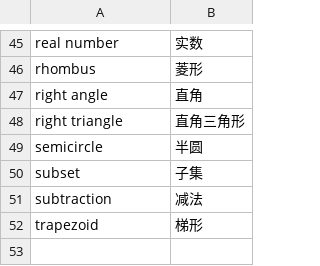
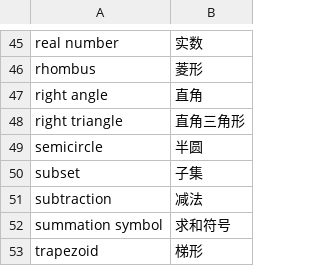
Before and after one commit to xfq/glossary, a CSV file: maths/en.csv, drawn as a sheet; only a part is shown, gaps mark what is left out.

Commit message:
Add the summation symbol

```diff
--- a/maths/en.csv
+++ b/maths/en.csv
@@ -51,2 +51,3 @@ subset,子集
 subtraction,减法
+summation symbol,求和符号
 trapezoid,梯形
```
Also changed, not shown: 1 other file.
